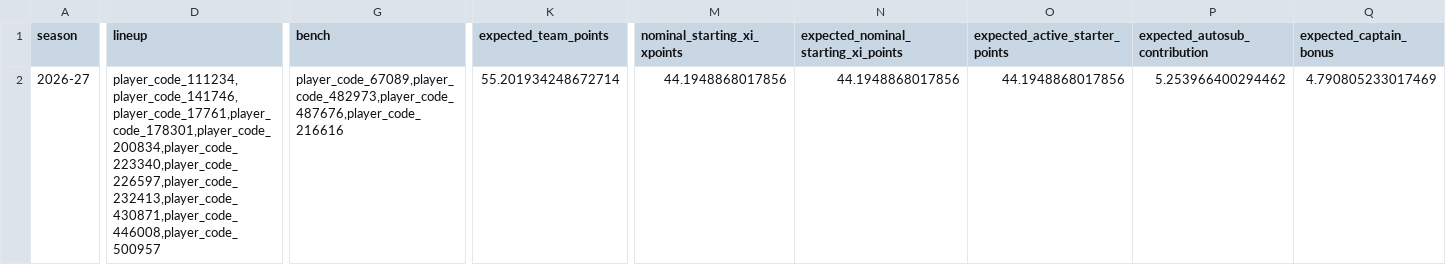
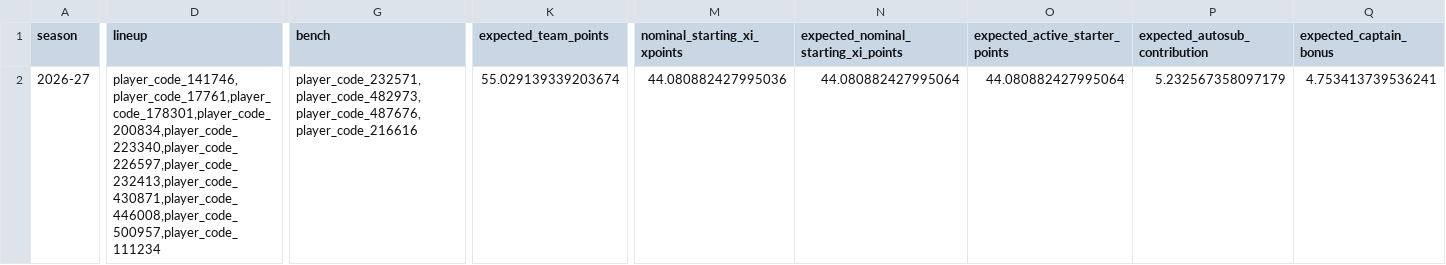
Before and after one commit to daniel-mehta/fpl-forecast, a CSV file: data/optimized_lineup.csv, drawn as a sheet; only a part is shown, gaps mark what is left out; the diff covers the shown part only; the diff names each change by its address in the sheet, - before the commit and + after, or states it on an @@ line.

```diff
--- a/data/optimized_lineup.csv
+++ b/data/optimized_lineup.csv
-D2 (lineup): player_code_111234,player_code_141746,player_code_17761,player_code_178301,player_code_200834,player_code_223340,player_code_226597,player_code_232413,player_code_430871,player_code_446008,player_code_500957
+D2 (lineup): player_code_141746,player_code_17761,player_code_178301,player_code_200834,player_code_223340,player_code_226597,player_code_232413,player_code_430871,player_code_446008,player_code_500957,player_code_111234
-G2 (bench): player_code_67089,player_code_482973,player_code_487676,player_code_216616
+G2 (bench): player_code_232571,player_code_482973,player_code_487676,player_code_216616
-K2 (expected_team_points): 55.201934248672714
+K2 (expected_team_points): 55.029139339203674
-M2 (nominal_starting_xi_xpoints): 44.1948868017856
+M2 (nominal_starting_xi_xpoints): 44.080882427995036
-N2: 44.1948868017856
+N2: 44.080882427995064
-O2 (expected_active_starter_points): 44.1948868017856
+O2 (expected_active_starter_points): 44.080882427995064
-P2 (expected_autosub_contribution): 5.253966400294462
+P2 (expected_autosub_contribution): 5.232567358097179
-Q2 (expected_captain_bonus): 4.790805233017469
+Q2 (expected_captain_bonus): 4.753413739536241
```
Also changed, not shown: 34 edited cells elsewhere in this file, data/model_comparison.csv, data/optimized_squad.csv, 5 other files.
